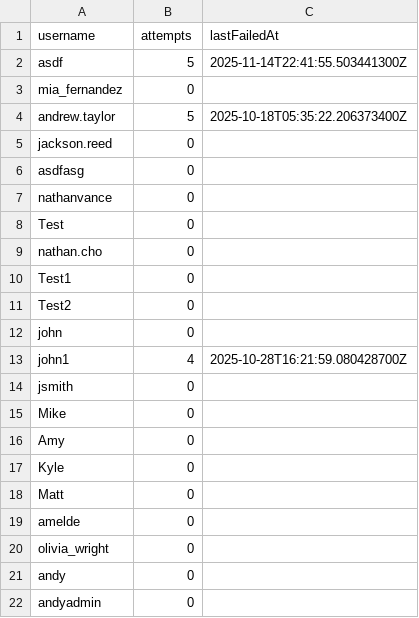
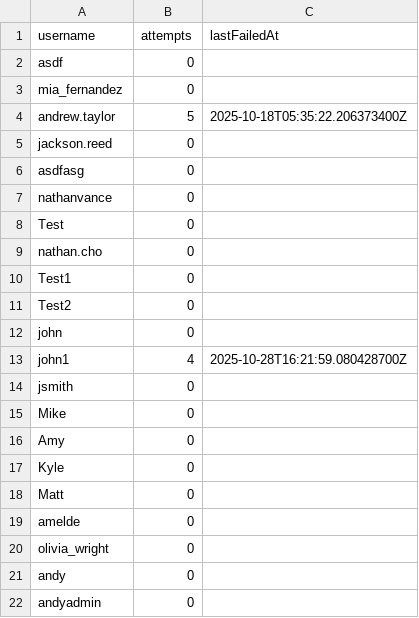
Before and after one commit to nathanvance/SFWE403-CLMS, a CSV file: demo/src/data/login_failures.csv, drawn as a sheet.

```diff
--- a/demo/src/data/login_failures.csv
+++ b/demo/src/data/login_failures.csv
@@ -1,3 +1,3 @@
 username,attempts,lastFailedAt
-asdf,5,2025-11-14T22:41:55.503441300Z
+asdf,0,
 mia_fernandez,0,
```
Also changed, not shown: demo/src/data/user_pass.csv, 8 other files.
